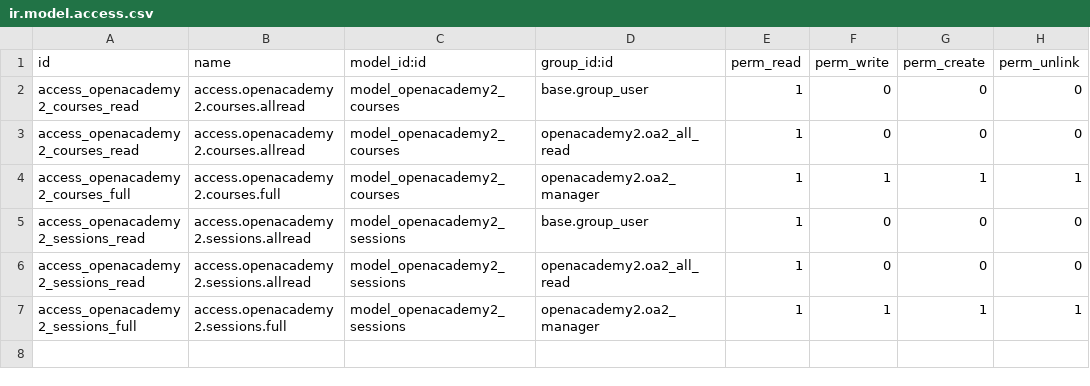
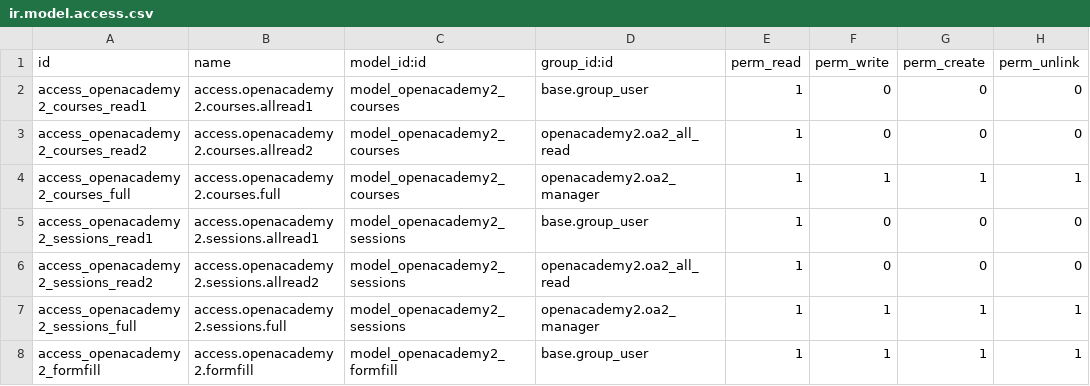
Before and after one commit to antonbergit/odoo15_learn_repo, a CSV file: openacademy2/security/ir.model.access.csv, drawn as a sheet.

```diff
--- a/openacademy2/security/ir.model.access.csv
+++ b/openacademy2/security/ir.model.access.csv
@@ -1,7 +1,8 @@
 id,name,model_id:id,group_id:id,perm_read,perm_write,perm_create,perm_unlink
-access_openacademy2_courses_read,access.openacademy2.courses.allread,model_openacademy2_courses,base.group_user,1,0,0,0
-access_openacademy2_courses_read,access.openacademy2.courses.allread,model_openacademy2_courses,openacademy2.oa2_all_read,1,0,0,0
+access_openacademy2_courses_read1,access.openacademy2.courses.allread1,model_openacademy2_courses,base.group_user,1,0,0,0
+access_openacademy2_courses_read2,access.openacademy2.courses.allread2,model_openacademy2_courses,openacademy2.oa2_all_read,1,0,0,0
 access_openacademy2_courses_full,access.openacademy2.courses.full,model_openacademy2_courses,openacademy2.oa2_manager,1,1,1,1
-access_openacademy2_sessions_read,access.openacademy2.sessions.allread,model_openacademy2_sessions,base.group_user,1,0,0,0
-access_openacademy2_sessions_read,access.openacademy2.sessions.allread,model_openacademy2_sessions,openacademy2.oa2_all_read,1,0,0,0
+access_openacademy2_sessions_read1,access.openacademy2.sessions.allread1,model_openacademy2_sessions,base.group_user,1,0,0,0
+access_openacademy2_sessions_read2,access.openacademy2.sessions.allread2,model_openacademy2_sessions,openacademy2.oa2_all_read,1,0,0,0
 access_openacademy2_sessions_full,access.openacademy2.sessions.full,model_openacademy2_sessions,openacademy2.oa2_manager,1,1,1,1
+access_openacademy2_formfill,access.openacademy2.formfill,model_openacademy2_formfill,base.group_user,1,1,1,1
```
Also changed, not shown: 8 other files.
